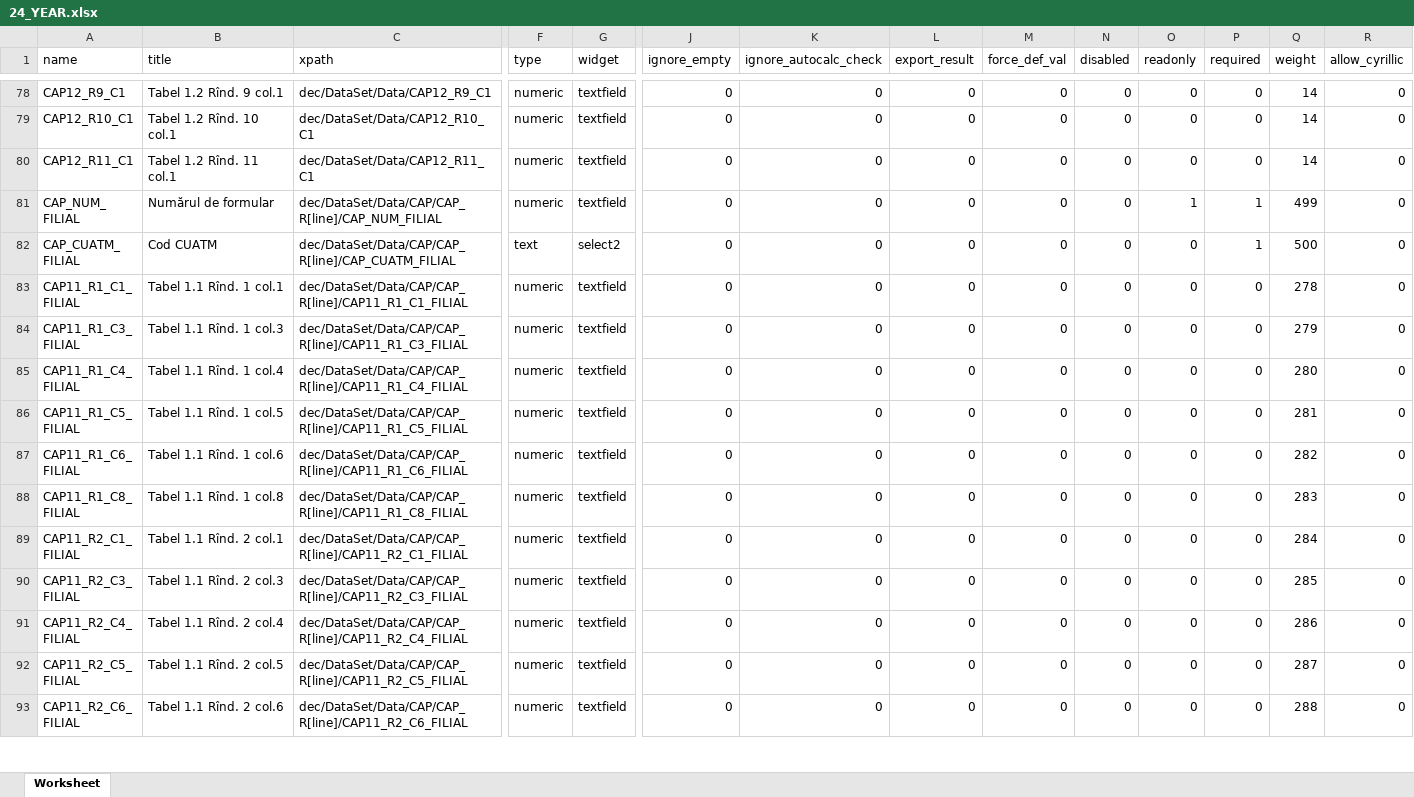
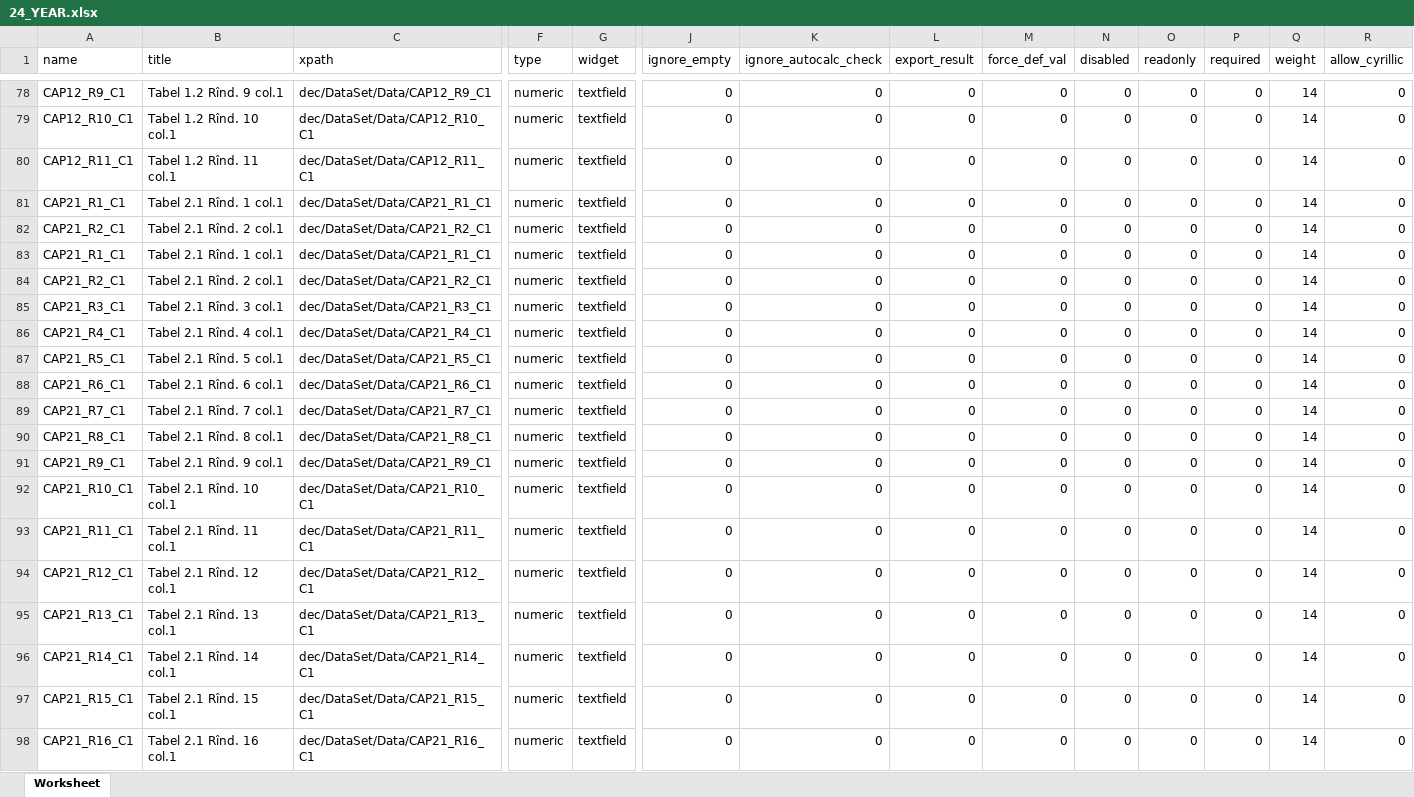
Before and after one commit to androidacvtivity/24-AGR, an Excel workbook: Ver_Year_2/24_YEAR.xlsx, sheet Worksheet, drawn as a sheet; only a part is shown, gaps mark what is left out; the shorter side is filled out with more unchanged rows; values as stored, in another font and other column widths than the file's, no borders; rows hold the shown columns only; the diff covers the shown part only; the diff names each change by its address in the sheet, - before the commit and + after, or states it on an @@ line.

```diff
--- a/Ver_Year_2/24_YEAR.xlsx (sheet Worksheet)
+++ b/Ver_Year_2/24_YEAR.xlsx (sheet Worksheet)
+row 81: CAP21_R1_C1 | Tabel 2.1 Rînd. 1 col.1 | dec/DataSet/Data/CAP21_R1_C1 | numeric | textfield | 0 | 0 | 0 | 0 | 0 | 0 | 0 | 14 | 0
+row 82: CAP21_R2_C1 | Tabel 2.1 Rînd. 2 col.1 | dec/DataSet/Data/CAP21_R2_C1 | numeric | textfield | 0 | 0 | 0 | 0 | 0 | 0 | 0 | 14 | 0
+row 83: CAP21_R1_C1 | Tabel 2.1 Rînd. 1 col.1 | dec/DataSet/Data/CAP21_R1_C1 | numeric | textfield | 0 | 0 | 0 | 0 | 0 | 0 | 0 | 14 | 0
+row 84: CAP21_R2_C1 | Tabel 2.1 Rînd. 2 col.1 | dec/DataSet/Data/CAP21_R2_C1 | numeric | textfield | 0 | 0 | 0 | 0 | 0 | 0 | 0 | 14 | 0
+row 85: CAP21_R3_C1 | Tabel 2.1 Rînd. 3 col.1 | dec/DataSet/Data/CAP21_R3_C1 | numeric | textfield | 0 | 0 | 0 | 0 | 0 | 0 | 0 | 14 | 0
+row 86: CAP21_R4_C1 | Tabel 2.1 Rînd. 4 col.1 | dec/DataSet/Data/CAP21_R4_C1 | numeric | textfield | 0 | 0 | 0 | 0 | 0 | 0 | 0 | 14 | 0
+row 87: CAP21_R5_C1 | Tabel 2.1 Rînd. 5 col.1 | dec/DataSet/Data/CAP21_R5_C1 | numeric | textfield | 0 | 0 | 0 | 0 | 0 | 0 | 0 | 14 | 0
+row 88: CAP21_R6_C1 | Tabel 2.1 Rînd. 6 col.1 | dec/DataSet/Data/CAP21_R6_C1 | numeric | textfield | 0 | 0 | 0 | 0 | 0 | 0 | 0 | 14 | 0
+row 89: CAP21_R7_C1 | Tabel 2.1 Rînd. 7 col.1 | dec/DataSet/Data/CAP21_R7_C1 | numeric | textfield | 0 | 0 | 0 | 0 | 0 | 0 | 0 | 14 | 0
+row 90: CAP21_R8_C1 | Tabel 2.1 Rînd. 8 col.1 | dec/DataSet/Data/CAP21_R8_C1 | numeric | textfield | 0 | 0 | 0 | 0 | 0 | 0 | 0 | 14 | 0
+row 91: CAP21_R9_C1 | Tabel 2.1 Rînd. 9 col.1 | dec/DataSet/Data/CAP21_R9_C1 | numeric | textfield | 0 | 0 | 0 | 0 | 0 | 0 | 0 | 14 | 0
+row 92: CAP21_R10_C1 | Tabel 2.1 Rînd. 10 col.1 | dec/DataSet/Data/CAP21_R10_C1 | numeric | textfield | 0 | 0 | 0 | 0 | 0 | 0 | 0 | 14 | 0
+row 93: CAP21_R11_C1 | Tabel 2.1 Rînd. 11 col.1 | dec/DataSet/Data/CAP21_R11_C1 | numeric | textfield | 0 | 0 | 0 | 0 | 0 | 0 | 0 | 14 | 0
+row 94: CAP21_R12_C1 | Tabel 2.1 Rînd. 12 col.1 | dec/DataSet/Data/CAP21_R12_C1 | numeric | textfield | 0 | 0 | 0 | 0 | 0 | 0 | 0 | 14 | 0
+row 95: CAP21_R13_C1 | Tabel 2.1 Rînd. 13 col.1 | dec/DataSet/Data/CAP21_R13_C1 | numeric | textfield | 0 | 0 | 0 | 0 | 0 | 0 | 0 | 14 | 0
+row 96: CAP21_R14_C1 | Tabel 2.1 Rînd. 14 col.1 | dec/DataSet/Data/CAP21_R14_C1 | numeric | textfield | 0 | 0 | 0 | 0 | 0 | 0 | 0 | 14 | 0
+row 97: CAP21_R15_C1 | Tabel 2.1 Rînd. 15 col.1 | dec/DataSet/Data/CAP21_R15_C1 | numeric | textfield | 0 | 0 | 0 | 0 | 0 | 0 | 0 | 14 | 0
+row 98: CAP21_R16_C1 | Tabel 2.1 Rînd. 16 col.1 | dec/DataSet/Data/CAP21_R16_C1 | numeric | textfield | 0 | 0 | 0 | 0 | 0 | 0 | 0 | 14 | 0
```
Also changed, not shown: 40 added rows elsewhere in this sheet, 6 other files.
